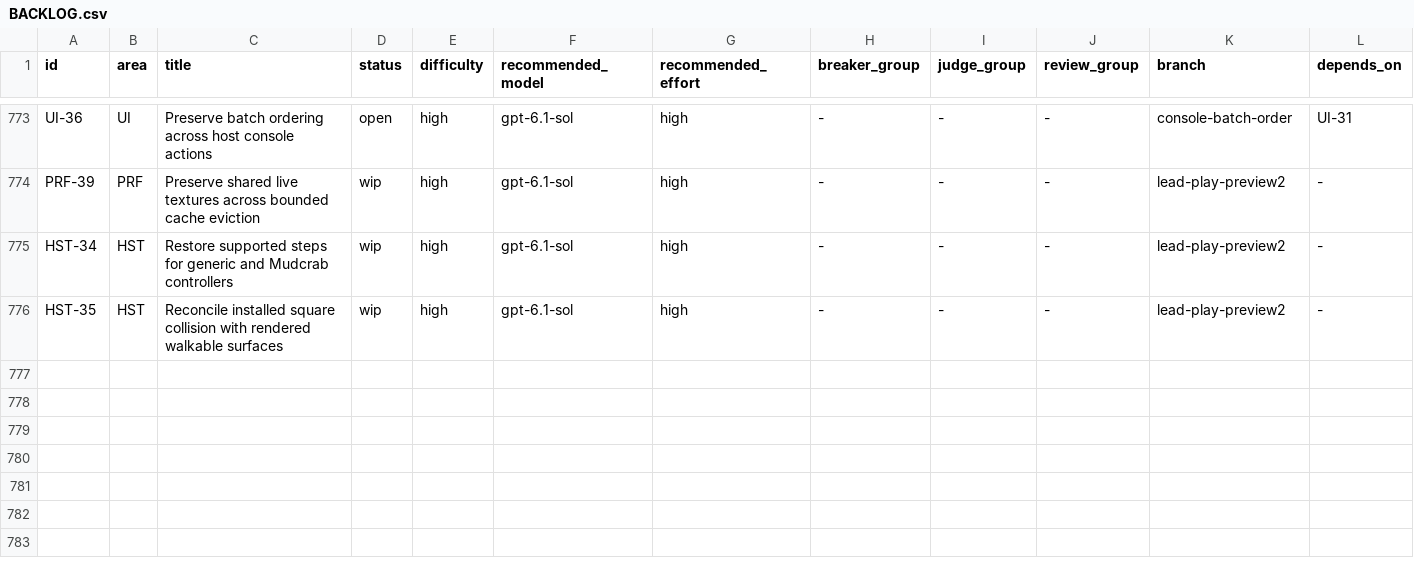
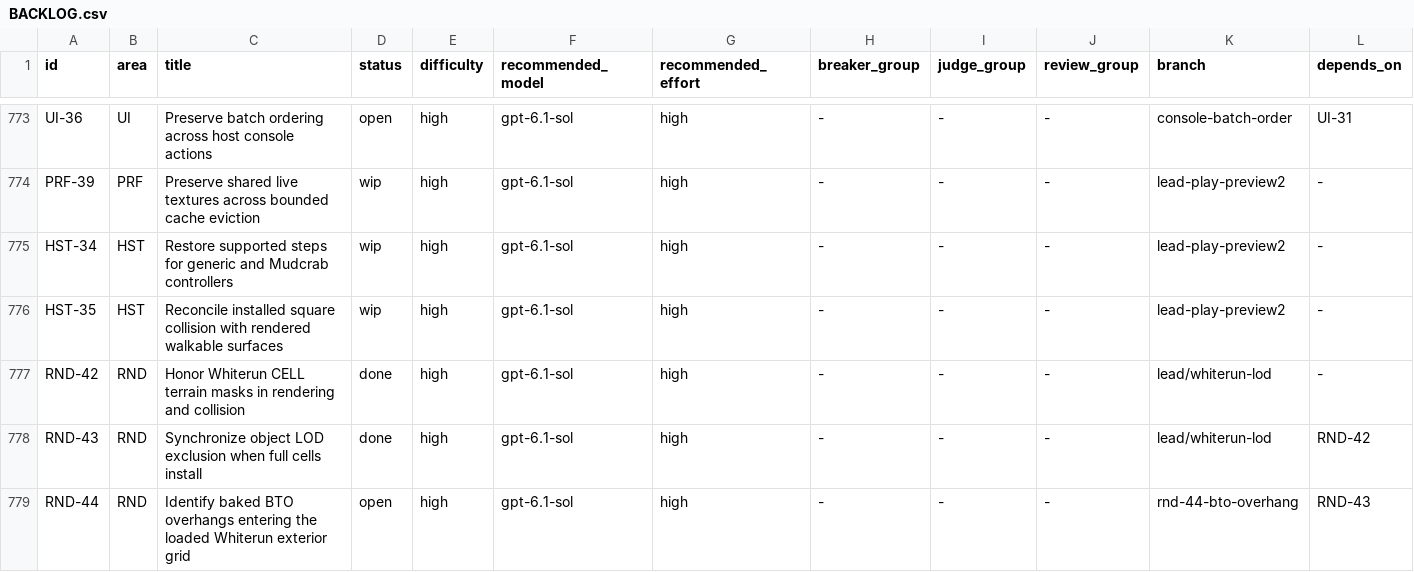
Before and after one commit to earthbone/earthbone-engine, a CSV file: BACKLOG.csv, drawn as a sheet; only a part is shown, gaps mark what is left out; rows hold the shown columns only; the diff names each change by its address in the sheet, - before the commit and + after, or states it on an @@ line.

Commit message:
Honor Whiterun terrain masks and retire overlapping object LOD on cell install

```diff
--- a/BACKLOG.csv
+++ b/BACKLOG.csv
+row 777: RND-42 | RND | Honor Whiterun CELL terrain masks in rendering and collision | done | high | gpt-6.1-sol | high | - | - | - | lead/whiterun-lod | -
+row 778: RND-43 | RND | Synchronize object LOD exclusion when full cells install | done | high | gpt-6.1-sol | high | - | - | - | lead/whiterun-lod | RND-42
+row 779: RND-44 | RND | Identify baked BTO overhangs entering the loaded Whiterun exterior grid | open | high | gpt-6.1-sol | high | - | - | - | rnd-44-bto-overhang | RND-43
```
Also changed, not shown: 12 other files.
